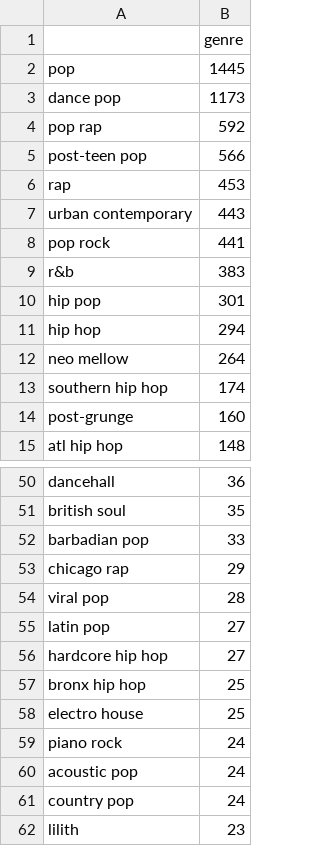
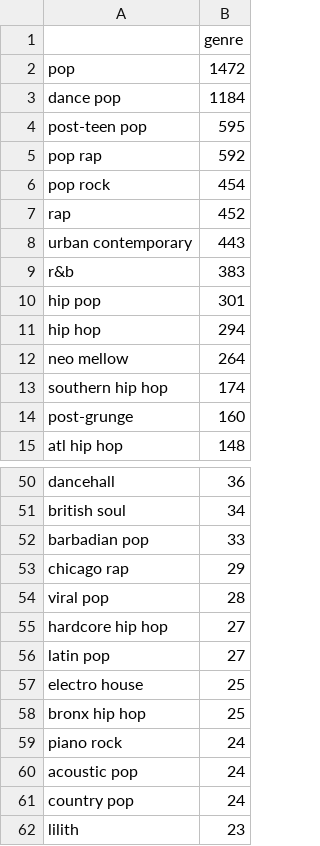
Before and after one commit to cmc5953/final_project, a CSV file: genre_count.csv, drawn as a sheet; only a part is shown, gaps mark what is left out; removed rows and columns are numbered as before the commit, all else as after; the diff covers the shown part only; the diff names each change by its address in the sheet, - before the commit and + after, or states it on an @@ line.

```diff
--- a/genre_count.csv
+++ b/genre_count.csv
-B2: 1445
+B2: 1472
-B3: 1173
+B3: 1184
+row 4: post-teen pop | 595
-row 5: post-teen pop | 566
+row 6: pop rock | 454
-B7: 453
+B7: 452
-row 8: pop rock | 441
-B51: 35
+B51: 34
@@ row 56 moved to row 55: hardcore hip hop @@
@@ row 58 moved to row 57: electro house @@
```
Also changed, not shown: 5 added rows, 5 removed rows, 50 moved rows and 3 edited cells elsewhere in this file, 2 other files.
